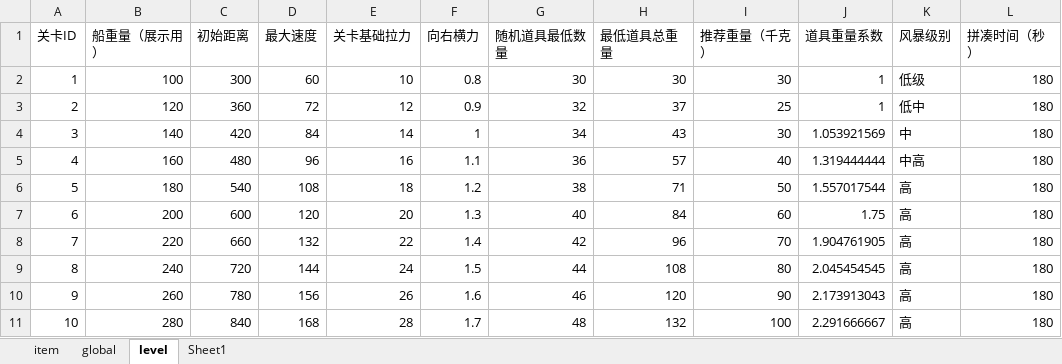
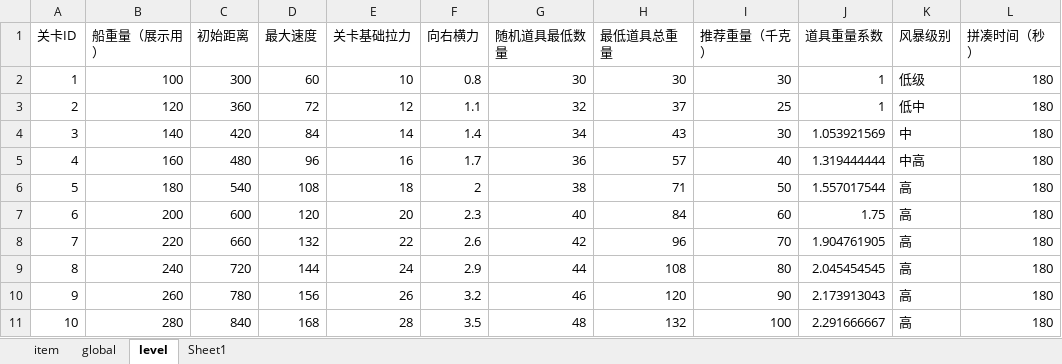
Before and after one commit to xiaotu1234/2026CIGA, an Excel workbook: Assets/Excel/excel.xlsx, sheet level, drawn as a sheet; only a part is shown; values as stored, in another font and other column widths than the file's, no borders; the diff names each change by its address in the sheet, - before the commit and + after, or states it on an @@ line.

```diff
--- a/Assets/Excel/excel.xlsx (sheet level)
+++ b/Assets/Excel/excel.xlsx (sheet level)
-F3 (向右横力): 0.9
+F3 (向右横力): 1.1
-F4 (向右横力): 1
+F4 (向右横力): 1.4
-F5 (向右横力): 1.1
+F5 (向右横力): 1.7
-F6 (向右横力): 1.2
+F6 (向右横力): 2
-F7 (向右横力): 1.3
+F7 (向右横力): 2.3
-F8 (向右横力): 1.4
+F8 (向右横力): 2.6
-F9 (向右横力): 1.5
+F9 (向右横力): 2.9
-F10 (向右横力): 1.6
+F10 (向右横力): 3.2
-F11 (向右横力): 1.7
+F11 (向右横力): 3.5
```
Also changed, not shown: 3 other files.
